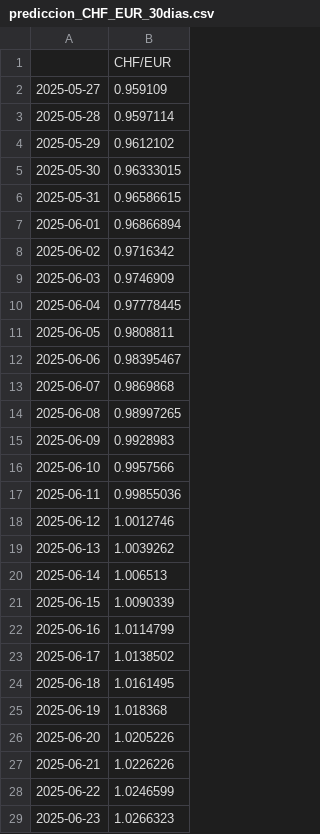
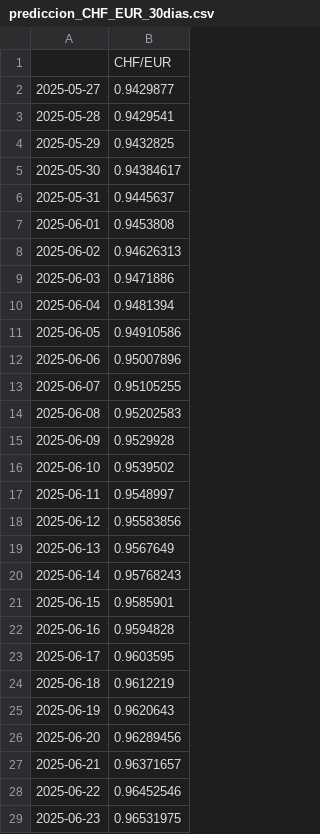
Before and after one commit to JM181998/exchange-rate-visualizer, a CSV file: prediccion_CHF_EUR_30dias.csv, drawn as a sheet; only a part is shown; the diff covers the shown part only.

```diff
--- a/prediccion_CHF_EUR_30dias.csv
+++ b/prediccion_CHF_EUR_30dias.csv
@@ -1,29 +1,29 @@
 ,CHF/EUR
-2025-05-27,0.959109
-2025-05-28,0.9597114
-2025-05-29,0.9612102
-2025-05-30,0.96333015
-2025-05-31,0.96586615
-2025-06-01,0.96866894
-2025-06-02,0.9716342
-2025-06-03,0.9746909
-2025-06-04,0.97778445
-2025-06-05,0.9808811
-2025-06-06,0.98395467
-2025-06-07,0.9869868
-2025-06-08,0.98997265
-2025-06-09,0.9928983
-2025-06-10,0.9957566
-2025-06-11,0.99855036
-2025-06-12,1.0012746
-2025-06-13,1.0039262
-2025-06-14,1.006513
-2025-06-15,1.0090339
-2025-06-16,1.0114799
-2025-06-17,1.0138502
-2025-06-18,1.0161495
-2025-06-19,1.018368
-2025-06-20,1.0205226
-2025-06-21,1.0226226
-2025-06-22,1.0246599
-2025-06-23,1.0266323
+2025-05-27,0.9429877
+2025-05-28,0.9429541
+2025-05-29,0.9432825
+2025-05-30,0.94384617
+2025-05-31,0.9445637
+2025-06-01,0.9453808
+2025-06-02,0.94626313
+2025-06-03,0.9471886
+2025-06-04,0.9481394
+2025-06-05,0.94910586
+2025-06-06,0.95007896
+2025-06-07,0.95105255
+2025-06-08,0.95202583
+2025-06-09,0.9529928
+2025-06-10,0.9539502
+2025-06-11,0.9548997
+2025-06-12,0.95583856
+2025-06-13,0.9567649
+2025-06-14,0.95768243
+2025-06-15,0.9585901
+2025-06-16,0.9594828
+2025-06-17,0.9603595
+2025-06-18,0.9612219
+2025-06-19,0.9620643
+2025-06-20,0.96289456
+2025-06-21,0.96371657
+2025-06-22,0.96452546
+2025-06-23,0.96531975
```
Also changed, not shown: 2 edited cells elsewhere in this file, metricas_monedas.csv, prediccion_AUD_EUR_30dias.csv, 2 other files.
